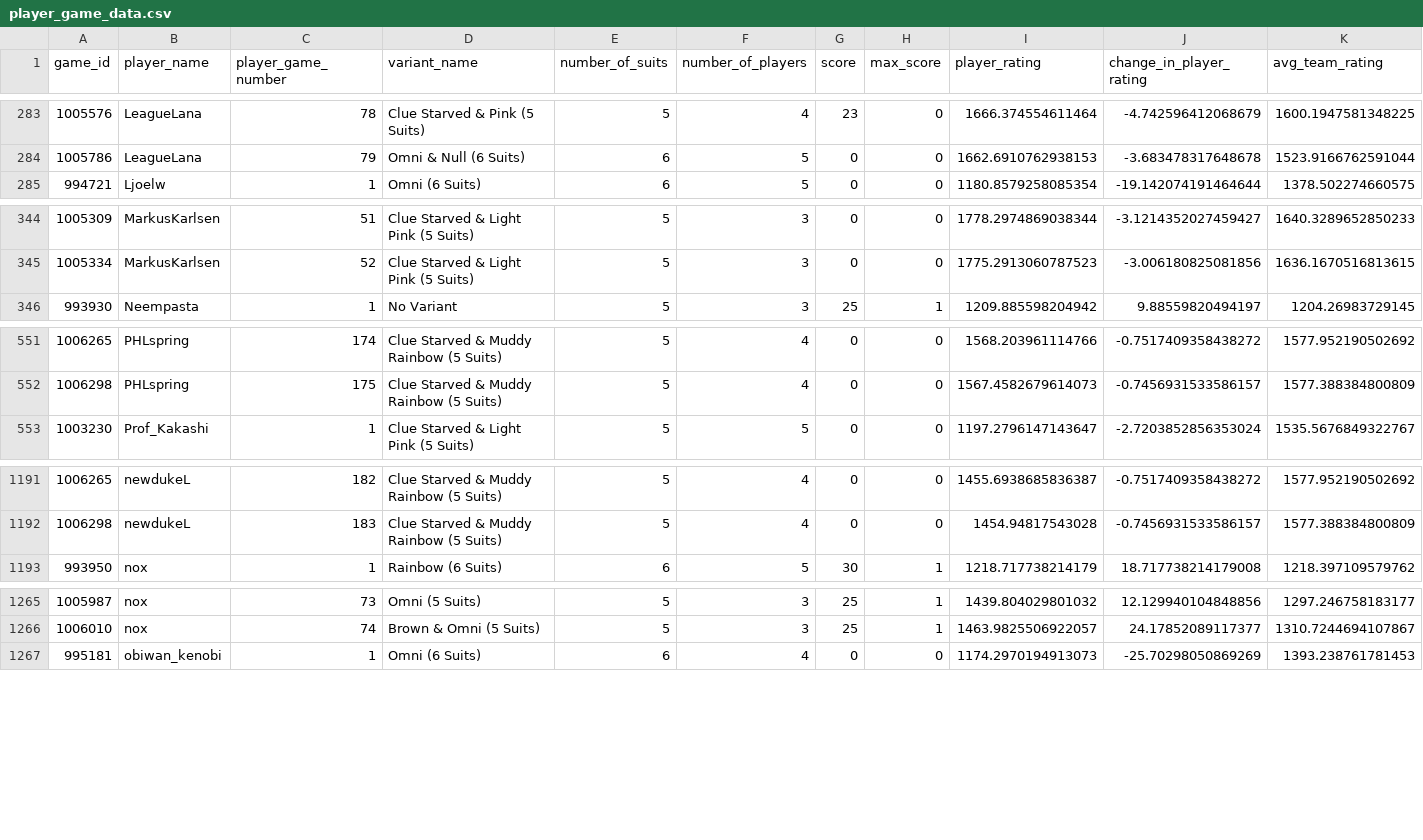
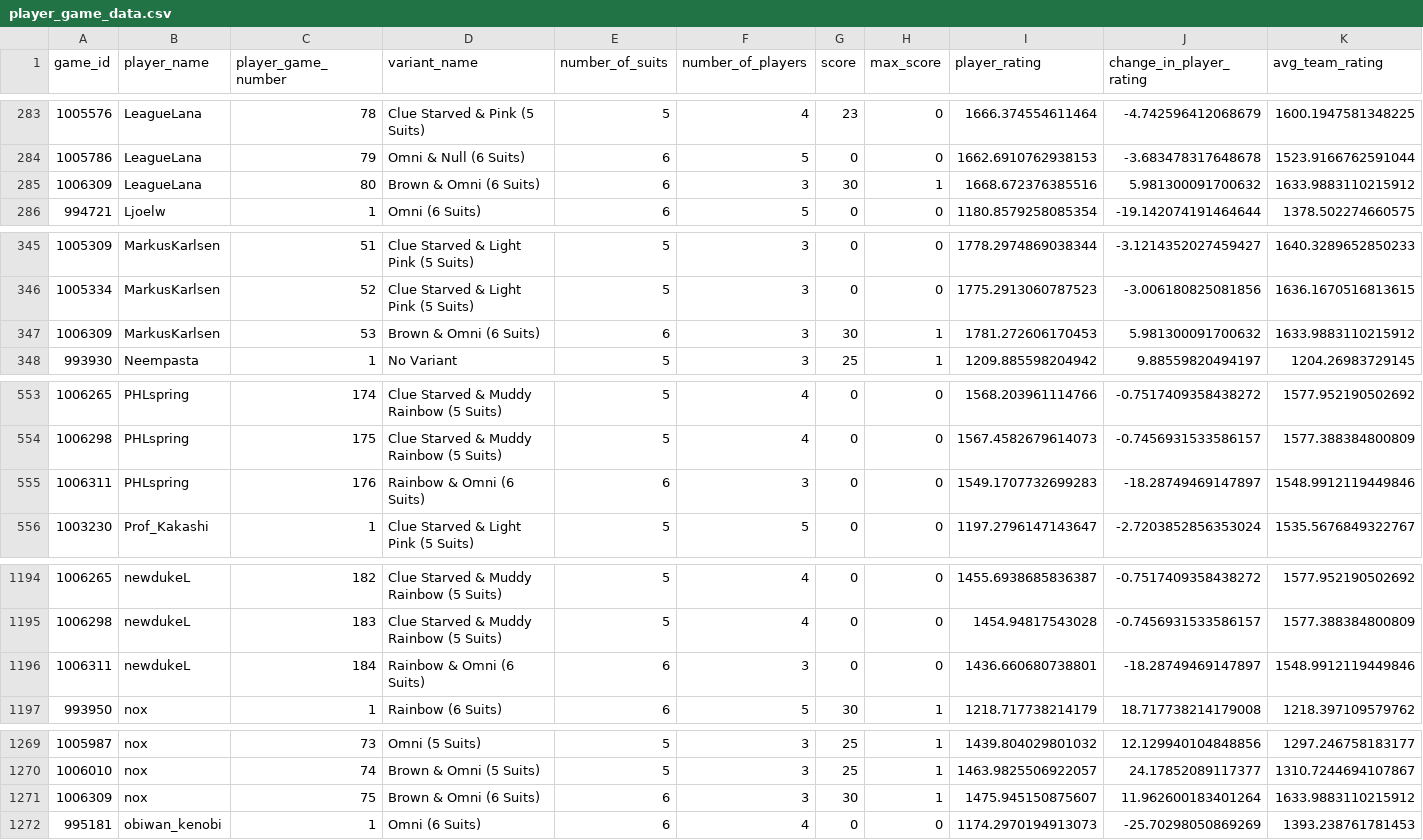
Before and after one commit to hanabi-league/hanabi-league.github.io, a CSV file: data/player_game_data.csv, drawn as a sheet; only a part is shown, gaps mark what is left out; the diff covers the shown part only.

Commit message:
Update data

```diff
--- a/data/player_game_data.csv
+++ b/data/player_game_data.csv
@@ -284,2 +284,3 @@ game_id,player_name,player_game_number,variant_name,number_of_suits,number_of_pl
 1005786,LeagueLana,79,Omni & Null (6 Suits),6,5,0,0,1662.6910762938153,-3.683478317648678,1523.9166762591044
+1006309,LeagueLana,80,Brown & Omni (6 Suits),6,3,30,1,1668.672376385516,5.981300091700632,1633.9883110215912
 994721,Ljoelw,1,Omni (6 Suits),6,5,0,0,1180.8579258085354,-19.142074191464644,1378.502274660575
@@ -345,2 +346,3 @@ game_id,player_name,player_game_number,variant_name,number_of_suits,number_of_pl
 1005334,MarkusKarlsen,52,Clue Starved & Light Pink (5 Suits),5,3,0,0,1775.2913060787523,-3.006180825081856,1636.1670516813615
+1006309,MarkusKarlsen,53,Brown & Omni (6 Suits),6,3,30,1,1781.272606170453,5.981300091700632,1633.9883110215912
 993930,Neempasta,1,No Variant,5,3,25,1,1209.885598204942,9.88559820494197,1204.26983729145
@@ -552,2 +554,3 @@ game_id,player_name,player_game_number,variant_name,number_of_suits,number_of_pl
 1006298,PHLspring,175,Clue Starved & Muddy Rainbow (5 Suits),5,4,0,0,1567.4582679614073,-0.7456931533586157,1577.388384800809
+1006311,PHLspring,176,Rainbow & Omni (6 Suits),6,3,0,0,1549.1707732699283,-18.28749469147897,1548.9912119449846
 1003230,Prof_Kakashi,1,Clue Starved & Light Pink (5 Suits),5,5,0,0,1197.2796147143647,-2.7203852856353024,1535.5676849322767
@@ -1192,2 +1195,3 @@ game_id,player_name,player_game_number,variant_name,number_of_suits,number_of_pl
 1006298,newdukeL,183,Clue Starved & Muddy Rainbow (5 Suits),5,4,0,0,1454.94817543028,-0.7456931533586157,1577.388384800809
+1006311,newdukeL,184,Rainbow & Omni (6 Suits),6,3,0,0,1436.660680738801,-18.28749469147897,1548.9912119449846
 993950,nox,1,Rainbow (6 Suits),6,5,30,1,1218.717738214179,18.717738214179008,1218.397109579762
@@ -1266,2 +1270,3 @@ game_id,player_name,player_game_number,variant_name,number_of_suits,number_of_pl
 1006010,nox,74,Brown & Omni (5 Suits),5,3,25,1,1463.9825506922057,24.17852089117377,1310.7244694107867
+1006309,nox,75,Brown & Omni (6 Suits),6,3,30,1,1475.945150875607,11.962600183401264,1633.9883110215912
 995181,obiwan_kenobi,1,Omni (6 Suits),6,4,0,0,1174.2970194913073,-25.70298050869269,1393.238761781453
```
Also changed, not shown: 1 added row elsewhere in this file, data/player_data.csv, data/variant_data.csv, 2 other files.
